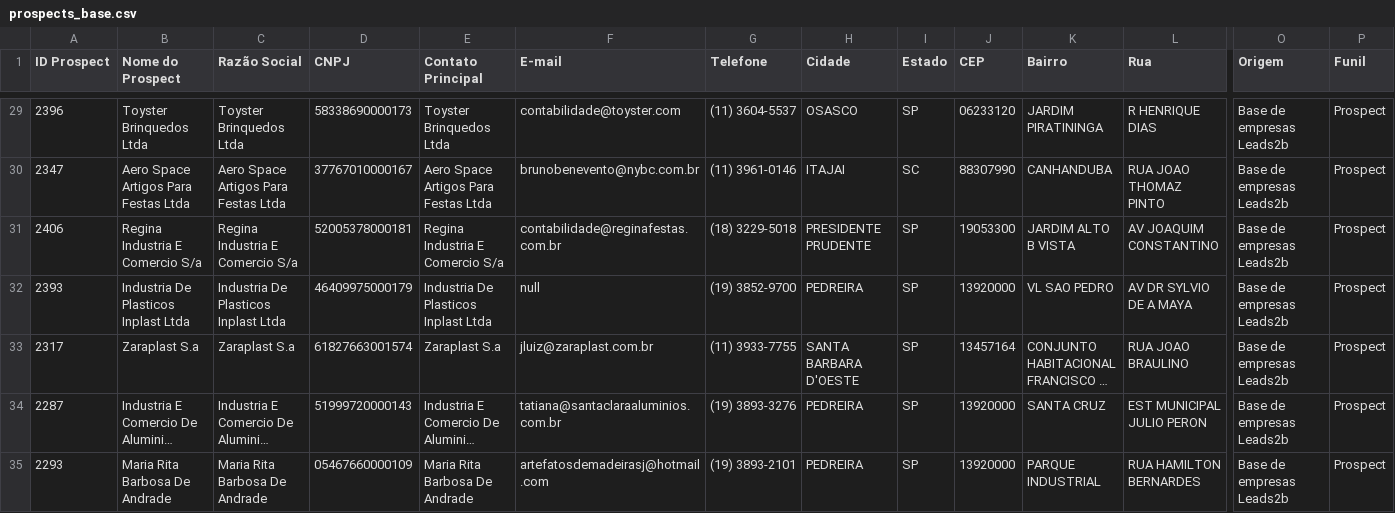
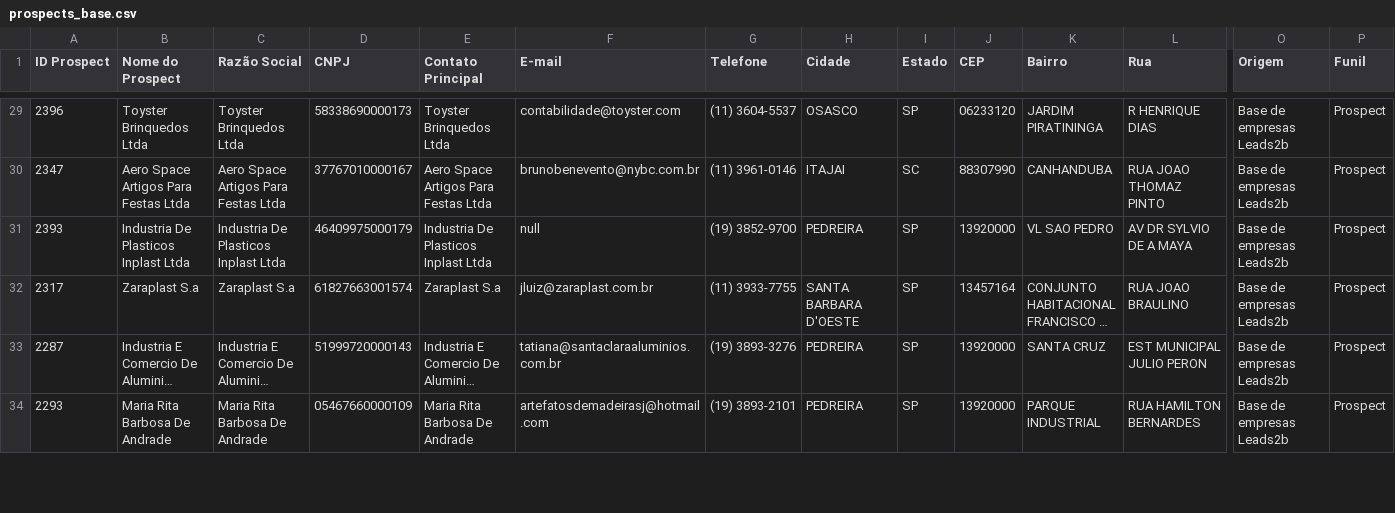
Before and after one commit to PSS84/Guarani, a CSV file: dados/api_leads2b/prospects_base.csv, drawn as a sheet; only a part is shown, gaps mark what is left out; long unchanged cells end in …; removed rows and columns are numbered as before the commit, all else as after; rows hold the shown columns only; the diff covers the shown part only; the diff names each change by its address in the sheet, - before the commit and + after, or states it on an @@ line.

```diff
--- a/dados/api_leads2b/prospects_base.csv
+++ b/dados/api_leads2b/prospects_base.csv
-row 31: 2406 | Regina Industria E Comercio S/a | Regina Industria E Comercio S/a | 52005378000181 | Regina Industria E Comercio S/a | contabilidade@reginafestas.com.br | (18) 3229-5018 | PRESIDENTE PRUDENTE | SP | 19053300 | JARDIM ALTO B VISTA | AV JOAQUIM CONSTANTINO | Base de empresas Leads2b | Prospect
```
Also changed, not shown: 2 added rows and 1 removed row elsewhere in this file, dados/api_leads2b/oportunidades_base.csv, 4 other files.
